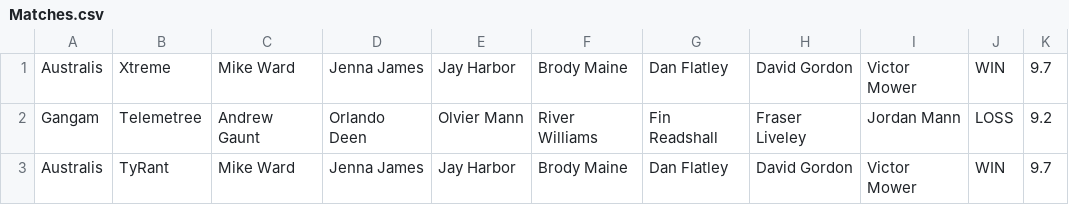
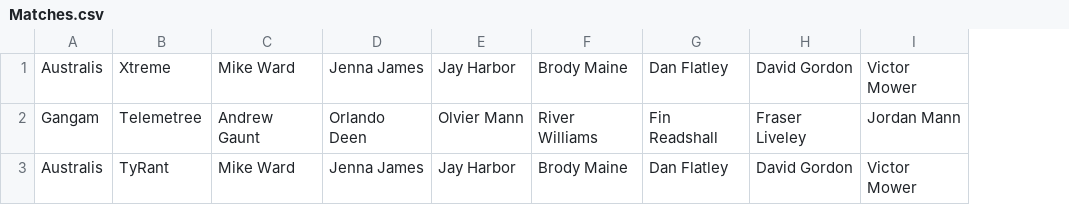
Before and after one commit to WillowSaysWhat/Bachelor-of-Computer-Science, a CSV file: SportsTeam/output/Matches.csv, drawn as a sheet; the diff names each change by its address in the sheet, - before the commit and + after, or states it on an @@ line.

```diff
--- a/SportsTeam/output/Matches.csv
+++ b/SportsTeam/output/Matches.csv
-column J, rows 1-3: WIN | LOSS | WIN
-column K, rows 1-3: 9.7 | 9.2 | 9.7
```
Also changed, not shown: 4 other files.
